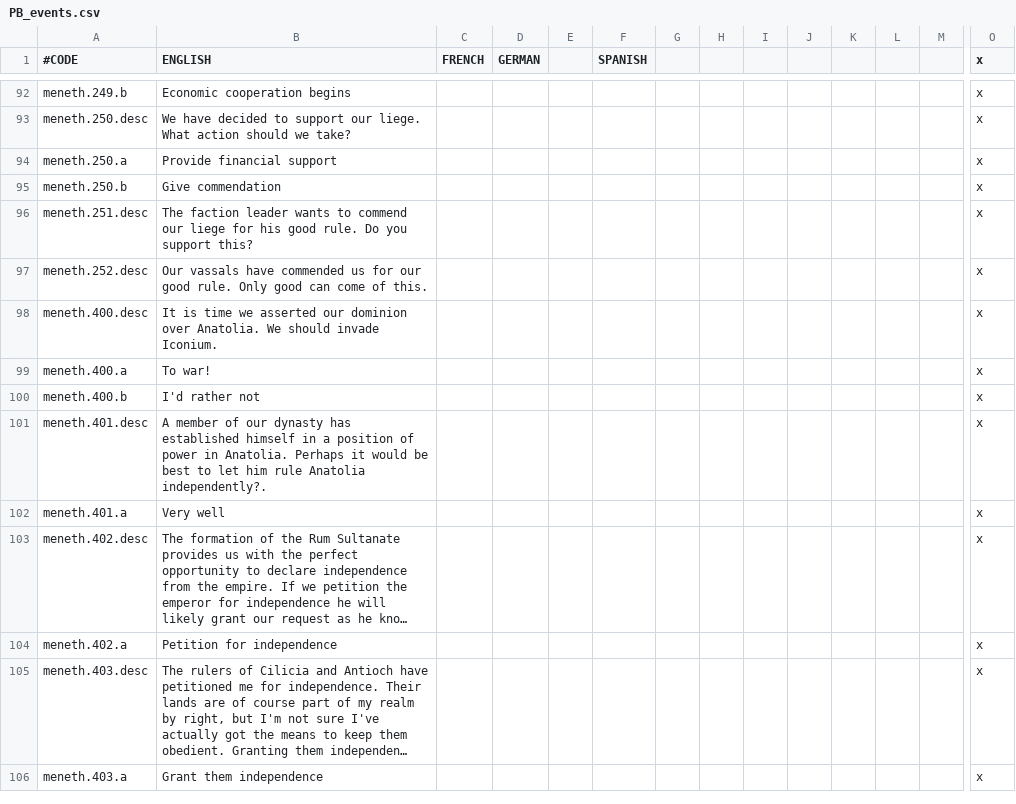
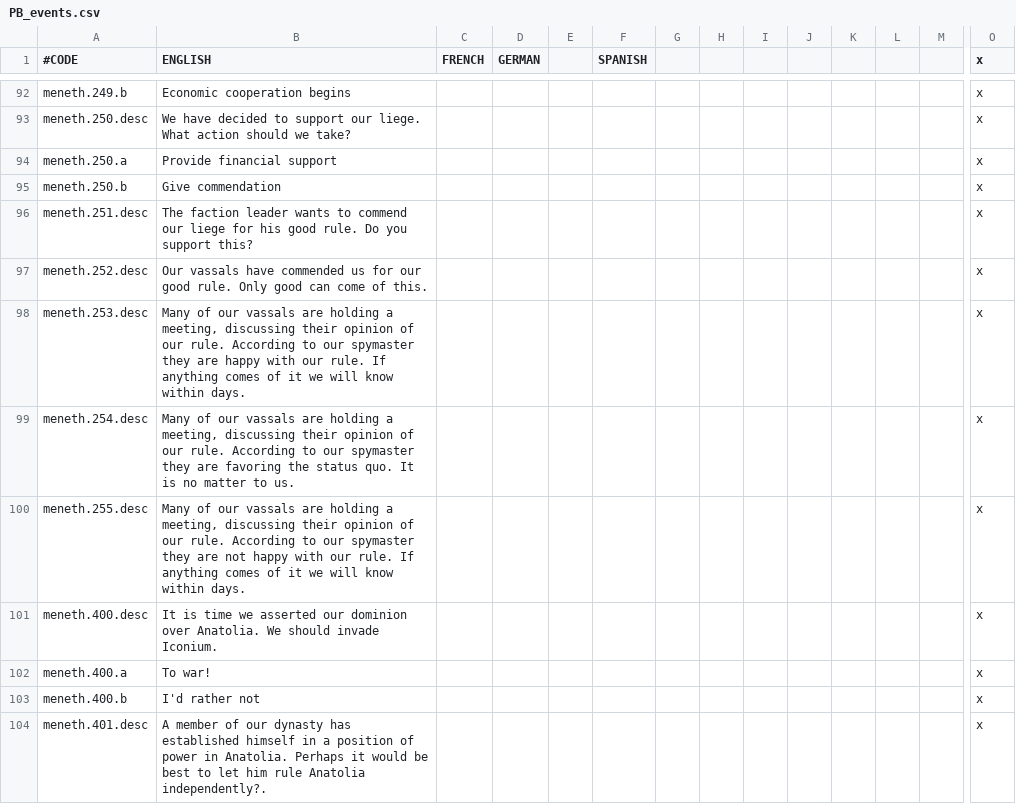
Before and after one commit to Meneth/PB-git, a CSV file: ProjectBalance/localisation/PB_events.csv, drawn as a sheet; only a part is shown, gaps mark what is left out; the shorter side is filled out with more unchanged rows; long unchanged cells end in …; rows hold the shown columns only; the diff names each change by its address in the sheet, - before the commit and + after, or states it on an @@ line.

Commit message:
Added faction meeting alerts

```diff
--- a/ProjectBalance/localisation/PB_events.csv
+++ b/ProjectBalance/localisation/PB_events.csv
+row 98: meneth.253.desc | Many of our vassals are holding a meeting, discussing their opinion of our rule. According to our spymaster they are happy with our rule. If anything comes of it we will know within days. |  |  |  |  |  |  |  |  |  |  |  | x
+row 99: meneth.254.desc | Many of our vassals are holding a meeting, discussing their opinion of our rule. According to our spymaster they are favoring the status quo. It is no matter to us. |  |  |  |  |  |  |  |  |  |  |  | x
+row 100: meneth.255.desc | Many of our vassals are holding a meeting, discussing their opinion of our rule. According to our spymaster they are not happy with our rule. If anything comes of it we will know within days. |  |  |  |  |  |  |  |  |  |  |  | x
```
Also changed, not shown: 1 other file.
